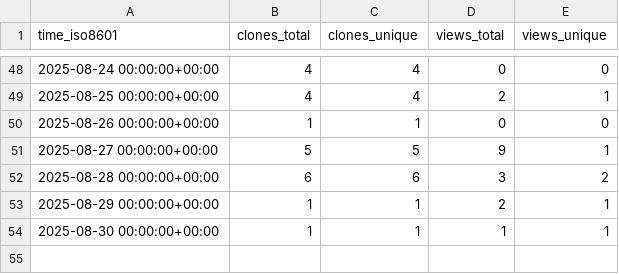
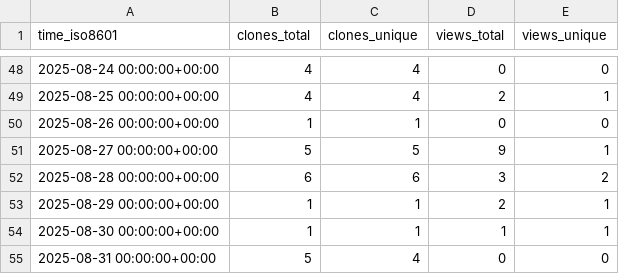
Before and after one commit to George-R-Heath/NanoLocz-Matlab-Library, a CSV file: George-R-Heath/NanoLocz-Matlab-Library/ghrs-data/views_clones_aggregate.csv, drawn as a sheet; only a part is shown, gaps mark what is left out; the diff names each change by its address in the sheet, - before the commit and + after, or states it on an @@ line.

```diff
--- a/George-R-Heath/NanoLocz-Matlab-Library/ghrs-data/views_clones_aggregate.csv
+++ b/George-R-Heath/NanoLocz-Matlab-Library/ghrs-data/views_clones_aggregate.csv
+row 55: 2025-08-31 00:00:00+00:00 | 5 | 4 | 0 | 0
```
Also changed, not shown: 1 other file.
